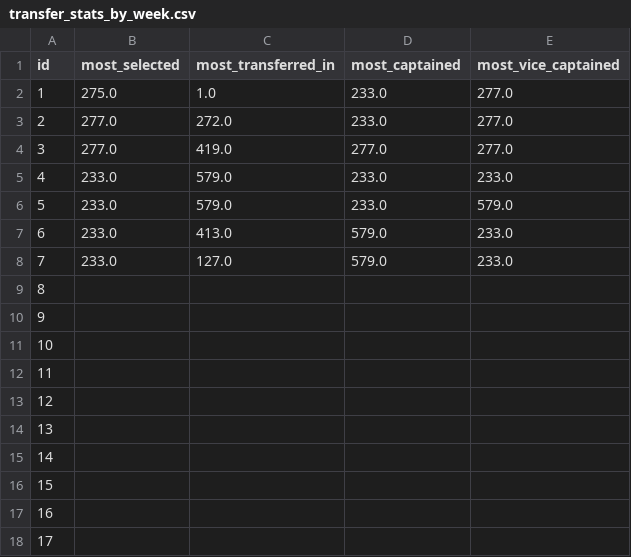
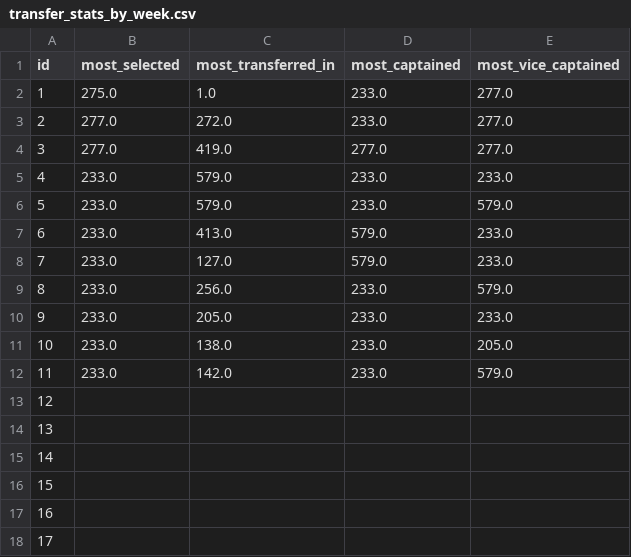
Before and after one commit to aed1988/fpl, a CSV file: csv/transfer_stats_by_week.csv, drawn as a sheet; only a part is shown.

```diff
--- a/csv/transfer_stats_by_week.csv
+++ b/csv/transfer_stats_by_week.csv
@@ -8,6 +8,6 @@ id,most_selected,most_transferred_in,most_captained,most_vice_captained
 7,233.0,127.0,579.0,233.0
-8,,,,
-9,,,,
-10,,,,
-11,,,,
+8,233.0,256.0,233.0,579.0
+9,233.0,205.0,233.0,233.0
+10,233.0,138.0,233.0,205.0
+11,233.0,142.0,233.0,579.0
 12,,,,
```
Also changed, not shown: csv/fpl_player_stats.csv, csv/gameweek.csv, 11 other files.
